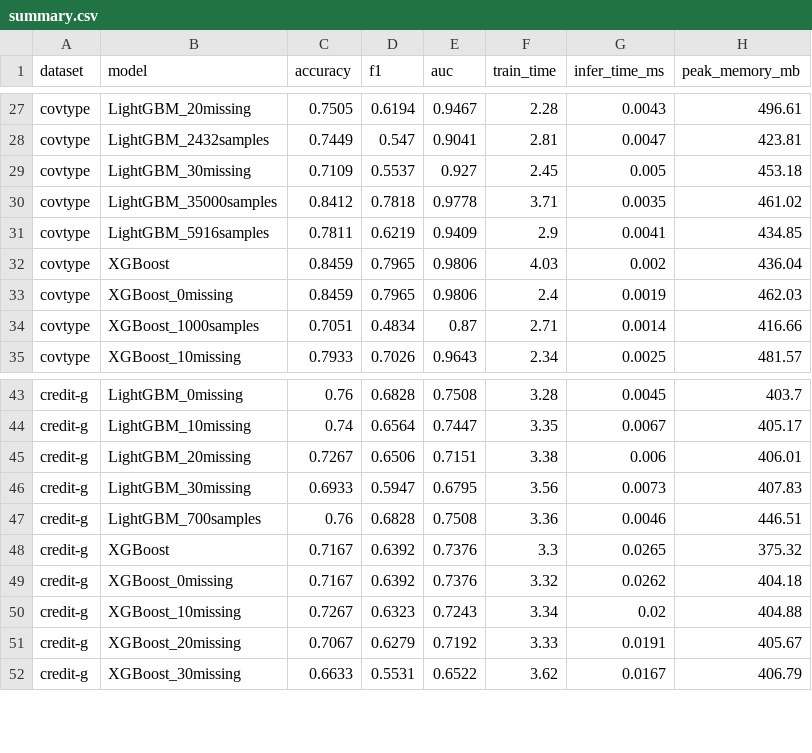
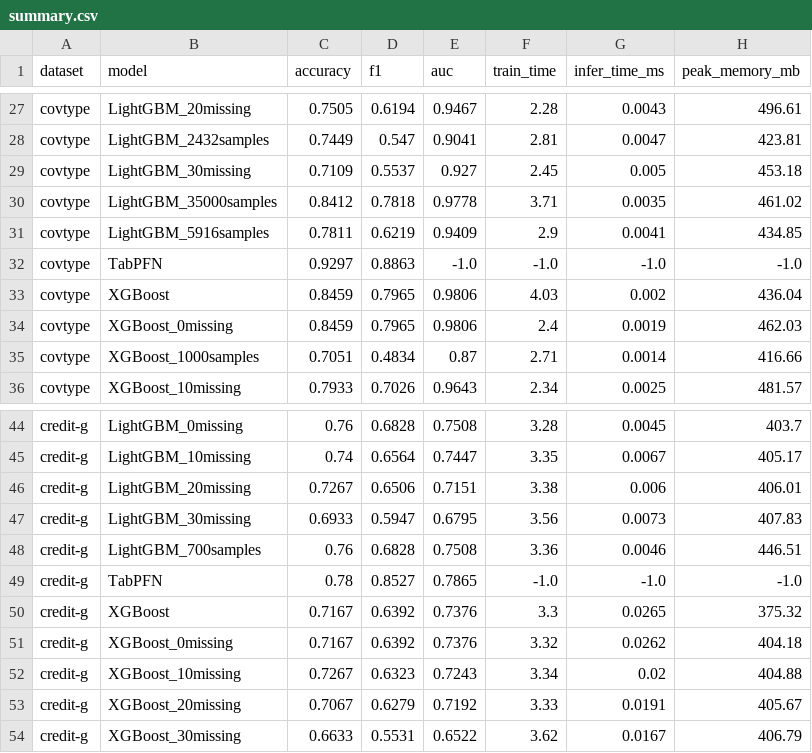
Before and after one commit to MoraxBlade/Tabular-Foundation-Model, a CSV file: results/summary.csv, drawn as a sheet; only a part is shown, gaps mark what is left out; the diff names each change by its address in the sheet, - before the commit and + after, or states it on an @@ line.

```diff
--- a/results/summary.csv
+++ b/results/summary.csv
+row 32: covtype | TabPFN | 0.9297 | 0.8863 | -1.0 | -1.0 | -1.0 | -1.0
+row 49: credit-g | TabPFN | 0.78 | 0.8527 | 0.7865 | -1.0 | -1.0 | -1.0
```
Also changed, not shown: 2 other files.
